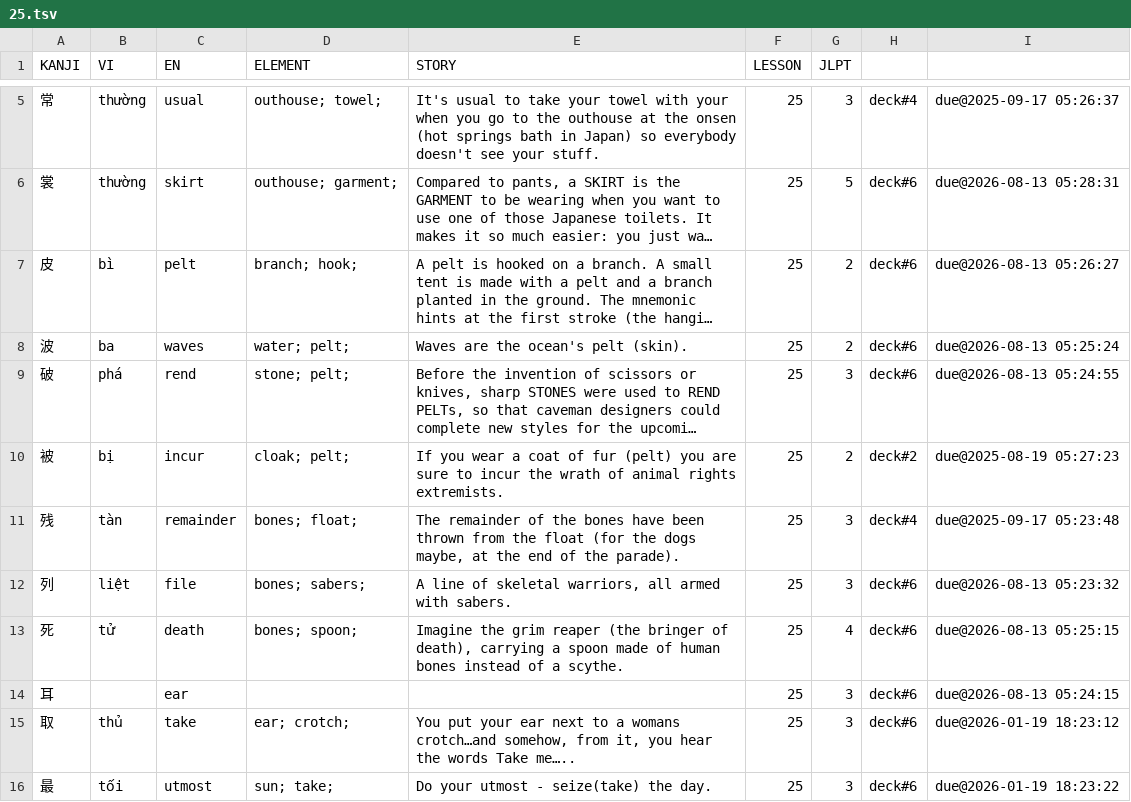
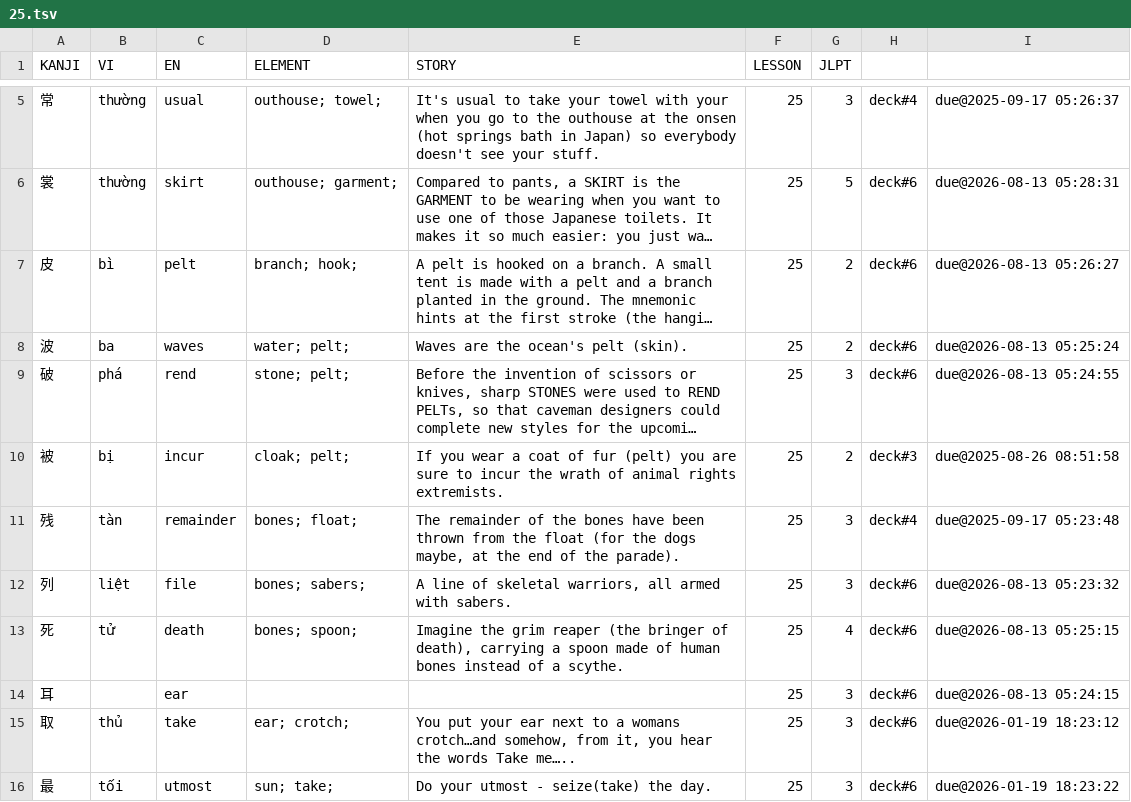
Before and after one commit to thanhlexyz/japanese, a TSV file: kanji/25.tsv, drawn as a sheet; only a part is shown, gaps mark what is left out; long unchanged cells end in …; the diff names each change by its address in the sheet, - before the commit and + after, or states it on an @@ line.

```diff
--- a/kanji/25.tsv
+++ b/kanji/25.tsv
-H10: deck#2
+H10: deck#3
-I10: due@2025-08-19 05:27:23
+I10: due@2025-08-26 08:51:58
```
Also changed, not shown: kanji/18.tsv, kanji/28.tsv, 11 other files.
